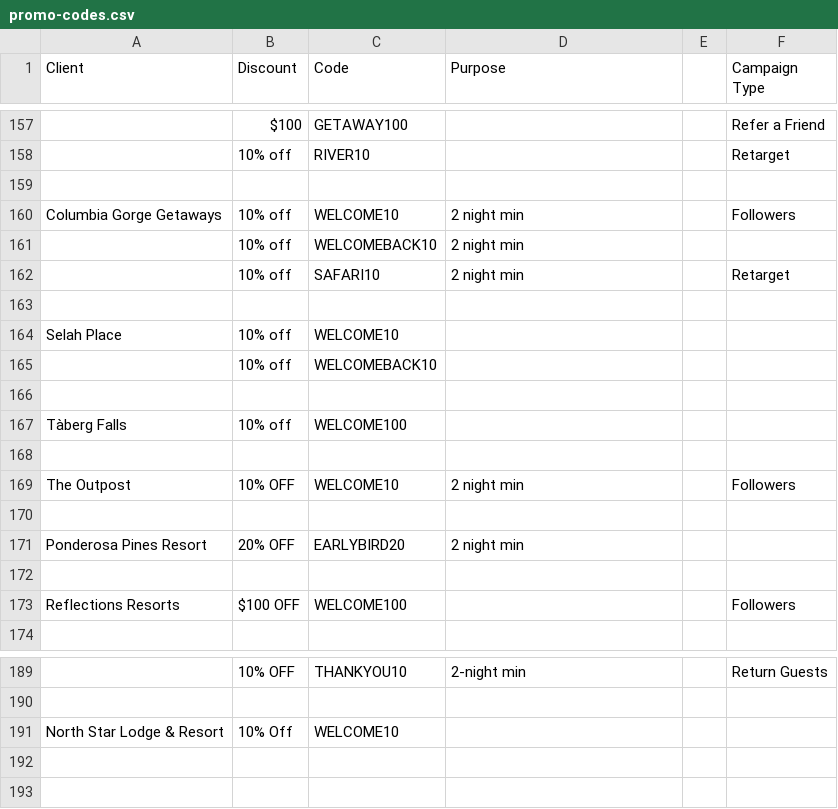
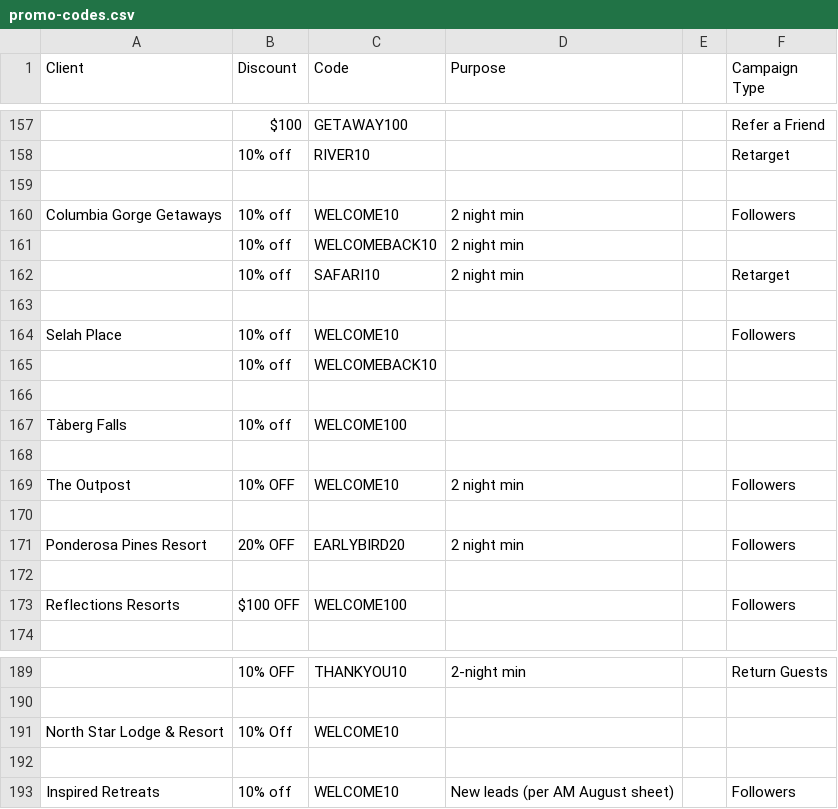
Before and after one commit to hiddengem-webteam/ads-roi-dashboard, a CSV file: data/promo-codes.csv, drawn as a sheet; only a part is shown, gaps mark what is left out; the diff names each change by its address in the sheet, - before the commit and + after, or states it on an @@ line.

```diff
--- a/data/promo-codes.csv
+++ b/data/promo-codes.csv
-F164 (Campaign Type): (empty)
+F164 (Campaign Type): Followers
-F171 (Campaign Type): (empty)
+F171 (Campaign Type): Followers
+row 192: (empty)
+row 193: Inspired Retreats | 10% off | WELCOME10 | New leads (per AM August sheet) |  | Followers
```
Also changed, not shown: 11 other files.
